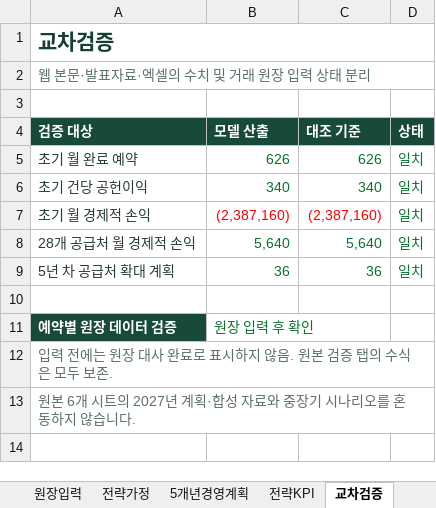
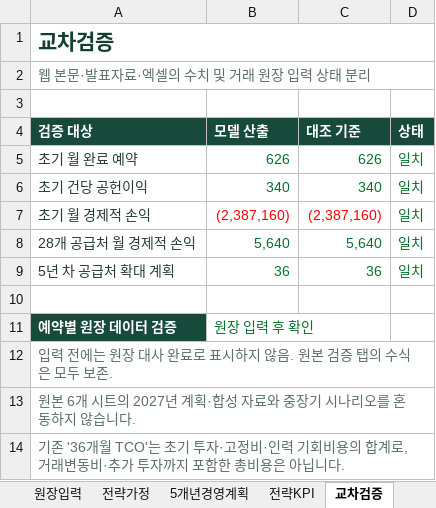
Before and after one commit to dohyunkimmm/footmate, an Excel workbook: src/case-study/downloads/footmate_model.xlsx, sheet 교차검증, drawn as a sheet; values as stored, in another font and other column widths than the file's, no borders; the diff names each change by its address in the sheet, - before the commit and + after, or states it on an @@ line.

```diff
--- a/src/case-study/downloads/footmate_model.xlsx (sheet 교차검증)
+++ b/src/case-study/downloads/footmate_model.xlsx (sheet 교차검증)
+row 14: 기존 '36개월 TCO'는 초기 투자·고정비·인력 기회비용의 합계로, 거래변동비·추가 투자까지 포함한 총비용은 아닙니다.
```
